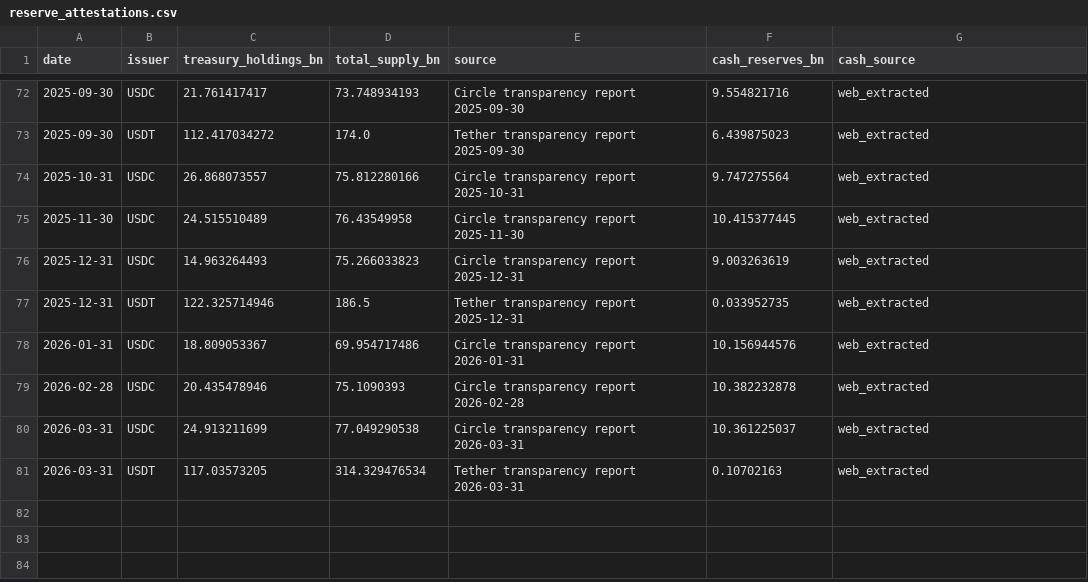
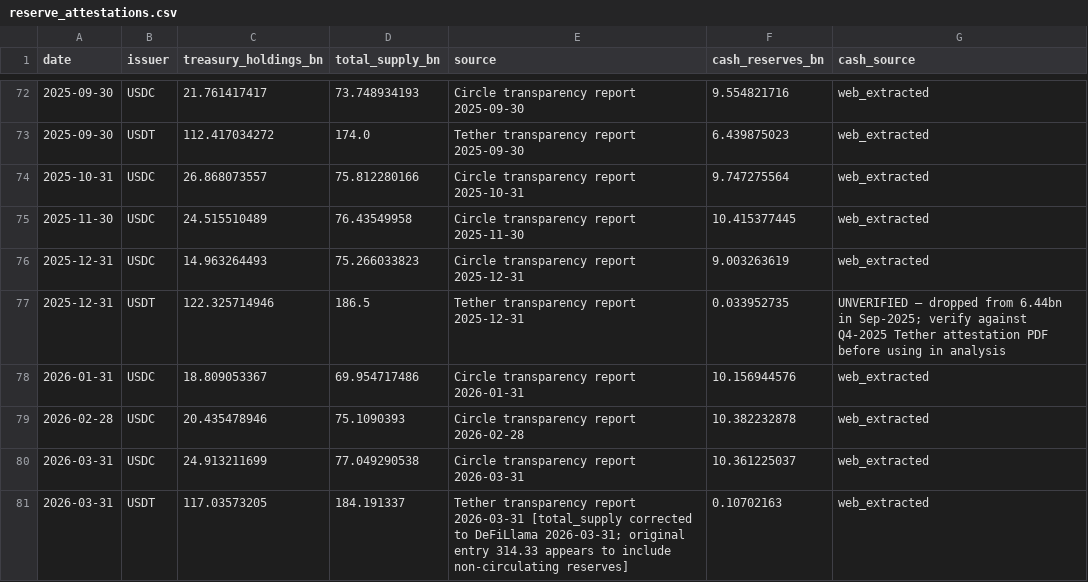
Before and after one commit to kimmireu0921/Stablecoins-and-the-Exorbitant-Privilege, a CSV file: data/reserve_attestations.csv, drawn as a sheet; only a part is shown, gaps mark what is left out.

Commit message:
fix USDT attestation data errors

```diff
--- a/data/reserve_attestations.csv
+++ b/data/reserve_attestations.csv
@@ -76,3 +76,3 @@ date,issuer,treasury_holdings_bn,total_supply_bn,source,cash_reserves_bn,cash_so
 2025-12-31,USDC,14.963264493,75.266033823,Circle transparency report 2025-12-31,9.003263619,web_extracted
-2025-12-31,USDT,122.325714946,186.5,Tether transparency report 2025-12-31,0.033952735,web_extracted
+2025-12-31,USDT,122.325714946,186.5,Tether transparency report 2025-12-31,0.033952735,UNVERIFIED — dropped from 6.44bn in Sep-2025; verify against Q4-2025 Tether attestation PDF before using in analysis
 2026-01-31,USDC,18.809053367,69.954717486,Circle transparency report 2026-01-31,10.156944576,web_extracted
@@ -80,2 +80,2 @@ date,issuer,treasury_holdings_bn,total_supply_bn,source,cash_reserves_bn,cash_so
 2026-03-31,USDC,24.913211699,77.049290538,Circle transparency report 2026-03-31,10.361225037,web_extracted
-2026-03-31,USDT,117.03573205,314.329476534,Tether transparency report 2026-03-31,0.10702163,web_extracted
+2026-03-31,USDT,117.03573205,184.191337,Tether transparency report 2026-03-31 [total_supply corrected to DeFiLlama 2026-03-31; original entry 314.33 appears to include non-circulating reserves],0.10702163,web_extracted
```
